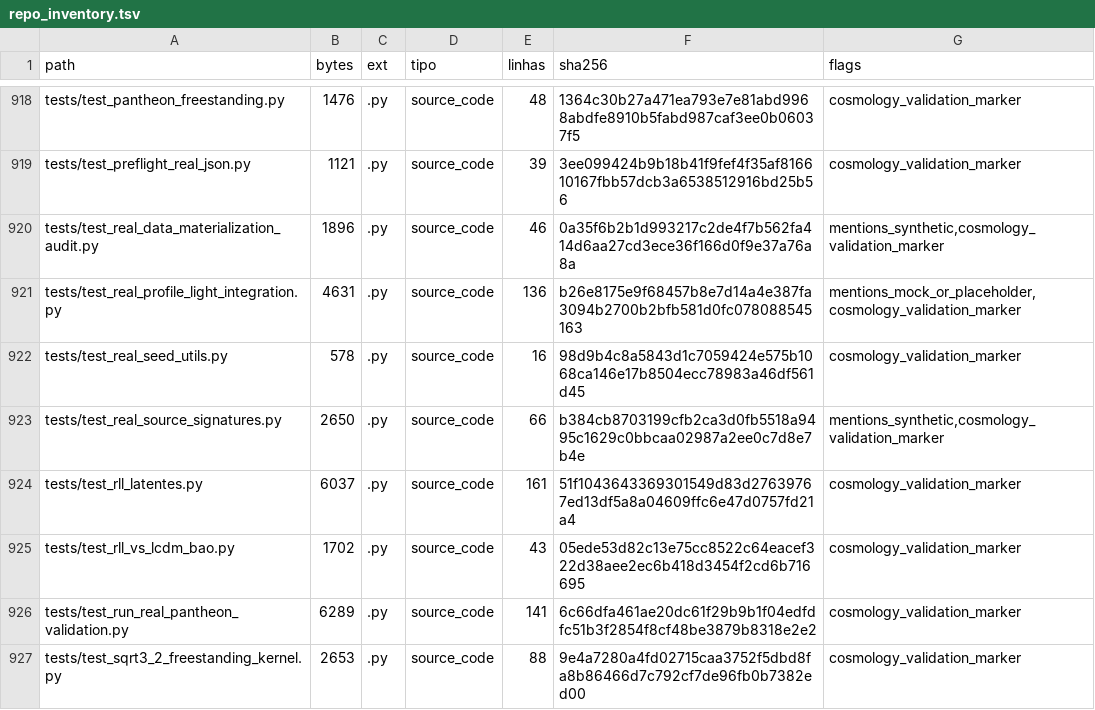
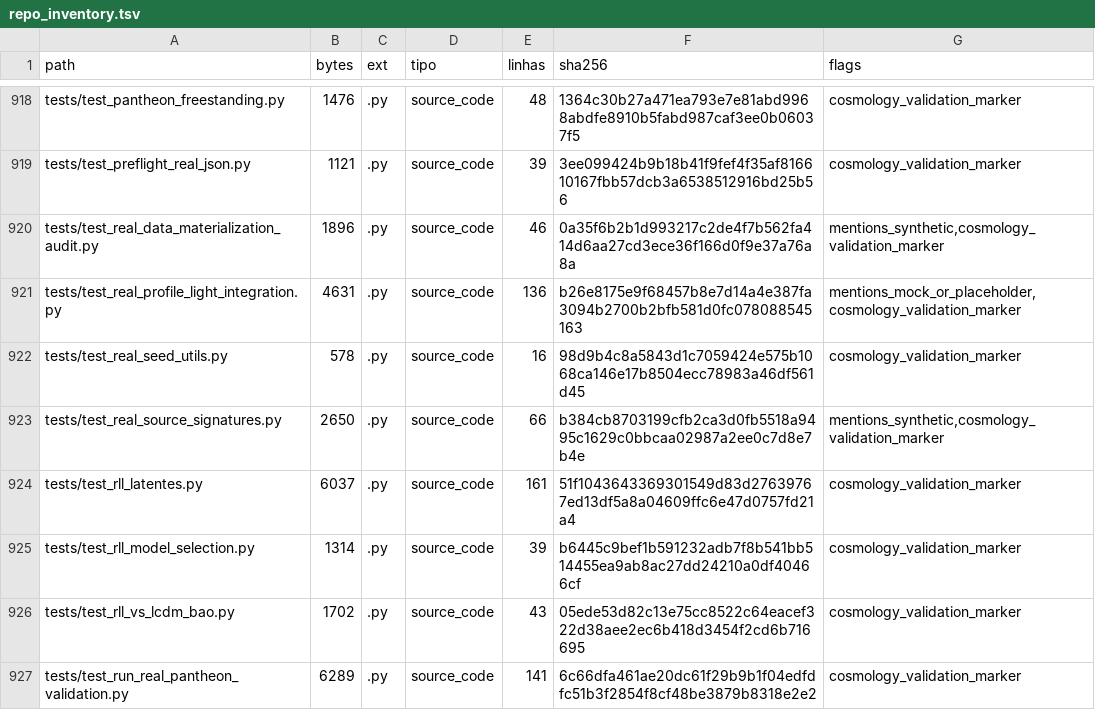
Before and after one commit to rafaelmeloreisnovo/relativity-living-light, a TSV file: data/results/repo_inventory.tsv, drawn as a sheet; only a part is shown, gaps mark what is left out; the shorter side is filled out with more unchanged rows.

```diff
--- a/data/results/repo_inventory.tsv
+++ b/data/results/repo_inventory.tsv
@@ -924,2 +924,3 @@ tests/test_real_source_signatures.py	2650	.py	source_code	66	b384cb8703199cfb2ca
 tests/test_rll_latentes.py	6037	.py	source_code	161	51f1043643369301549d83d27639767ed13df5a8a04609ffc6e47d0757fd21a4	cosmology_validation_marker
+tests/test_rll_model_selection.py	1314	.py	source_code	39	b6445c9bef1b591232adb7f8b541bb514455ea9ab8ac27dd24210a0df40466cf	cosmology_validation_marker
 tests/test_rll_vs_lcdm_bao.py	1702	.py	source_code	43	05ede53d82c13e75cc8522c64eacef322d38aee2ec6b418d3454f2cd6b716695	cosmology_validation_marker
```
Also changed, not shown: 4 other files.
